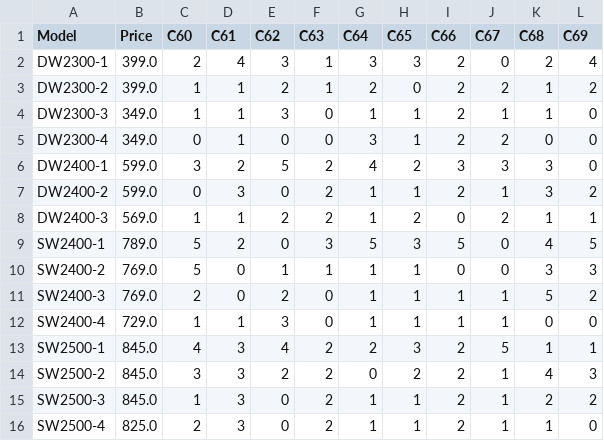
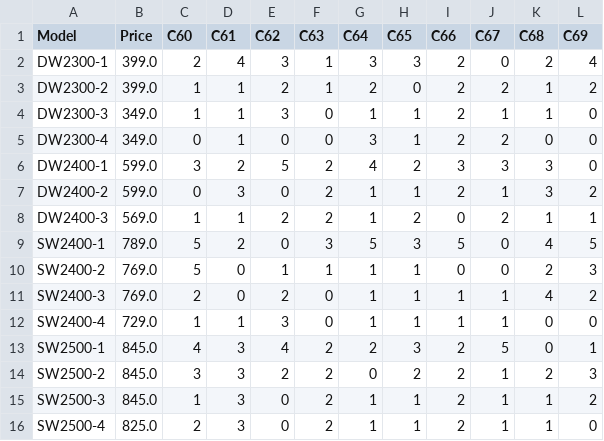
Before and after one commit to WongYitCheng/FOP-Assignment, a CSV file: model.csv, drawn as a sheet.

```diff
--- a/model.csv
+++ b/model.csv
@@ -9,8 +9,8 @@ DW2400-3,569.0,1,1,2,2,1,2,0,2,1,1
 SW2400-1,789.0,5,2,0,3,5,3,5,0,4,5
-SW2400-2,769.0,5,0,1,1,1,1,0,0,3,3
-SW2400-3,769.0,2,0,2,0,1,1,1,1,5,2
+SW2400-2,769.0,5,0,1,1,1,1,0,0,2,3
+SW2400-3,769.0,2,0,2,0,1,1,1,1,4,2
 SW2400-4,729.0,1,1,3,0,1,1,1,1,0,0
-SW2500-1,845.0,4,3,4,2,2,3,2,5,1,1
-SW2500-2,845.0,3,3,2,2,0,2,2,1,4,3
-SW2500-3,845.0,1,3,0,2,1,1,2,1,2,2
+SW2500-1,845.0,4,3,4,2,2,3,2,5,0,1
+SW2500-2,845.0,3,3,2,2,0,2,2,1,2,3
+SW2500-3,845.0,1,3,0,2,1,1,2,1,1,2
 SW2500-4,825.0,2,3,0,2,1,1,2,1,1,0
```
Also changed, not shown: attendance.csv, 6 other files.
